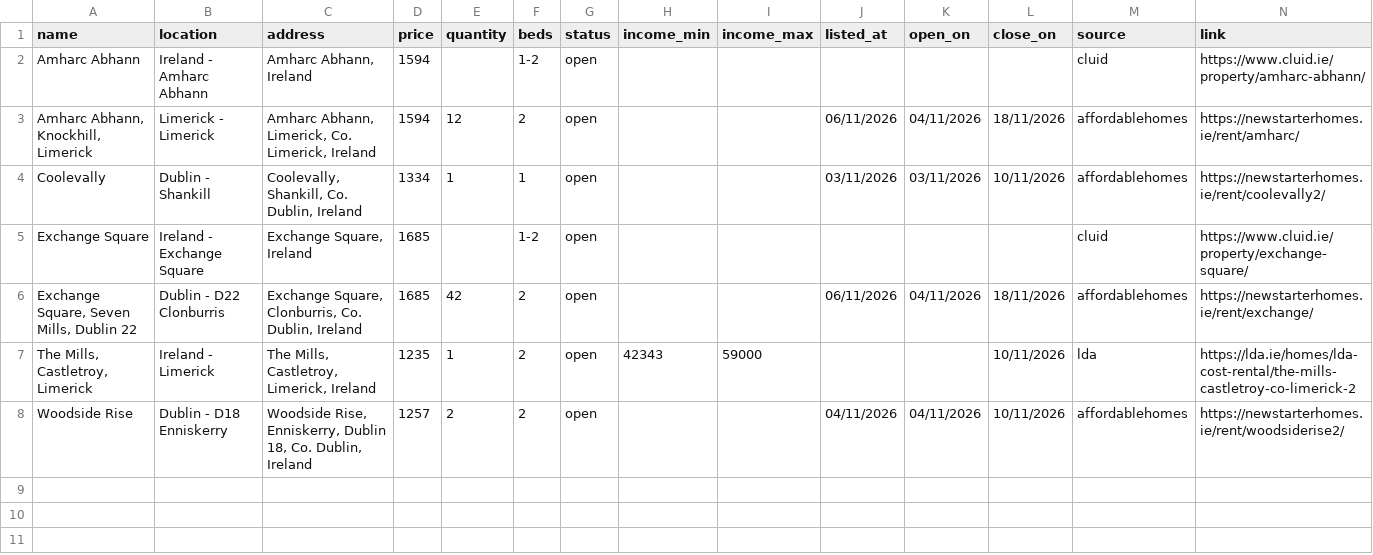
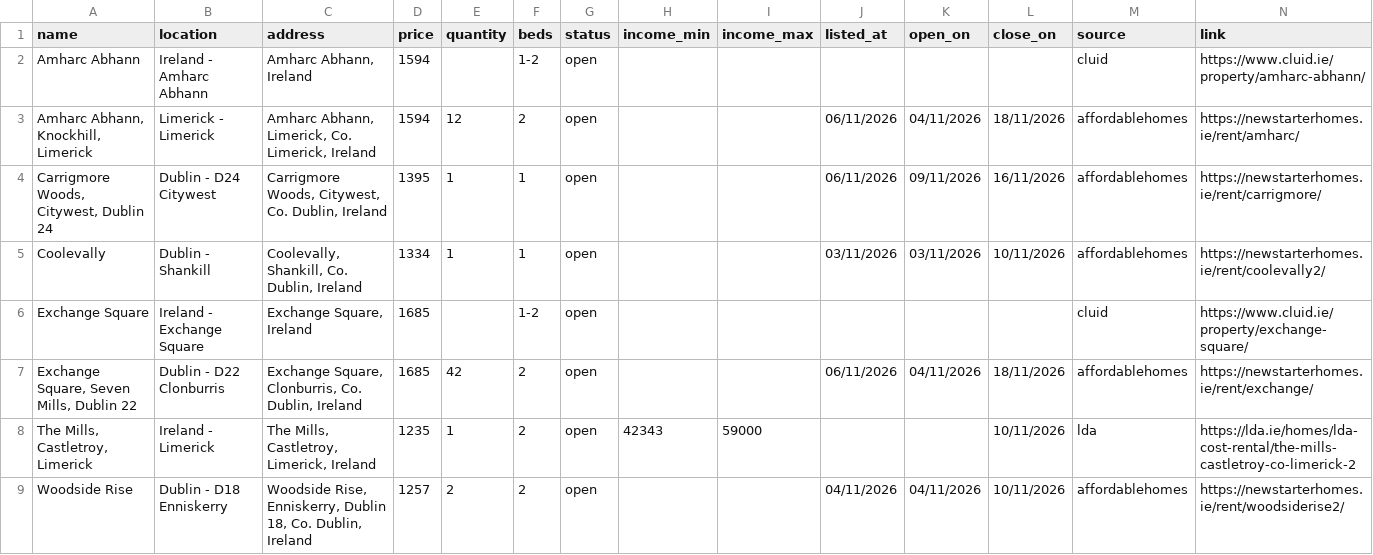
Before and after one commit to costrentalhub/costrentalhub.github.io, a CSV file: data/listings-open.csv, drawn as a sheet; the diff names each change by its address in the sheet, - before the commit and + after, or states it on an @@ line.

```diff
--- a/data/listings-open.csv
+++ b/data/listings-open.csv
+row 4: Carrigmore Woods, Citywest, Dublin 24 | Dublin - D24 Citywest | Carrigmore Woods, Citywest, Co. Dublin, Ireland | 1395 | 1 | 1 | open |  |  | 06/11/2026 | 09/11/2026 | 16/11/2026 | affordablehomes | https://newstarterhomes.ie/rent/carrigmore/
```
Also changed, not shown: data/listings-export.csv, 2 other files.
